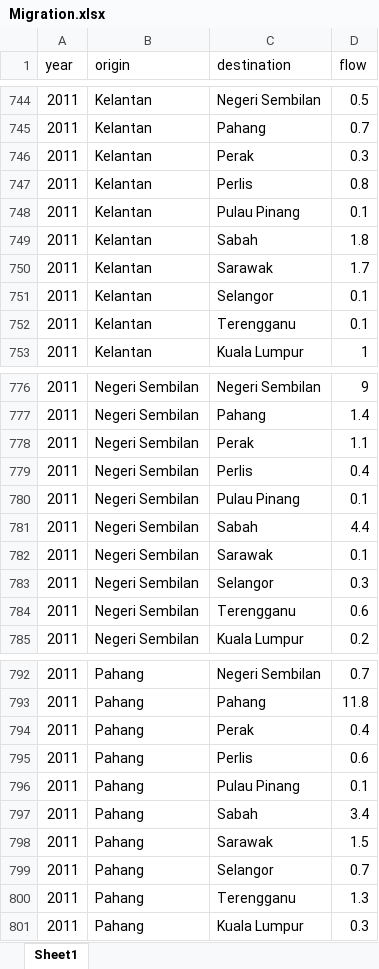
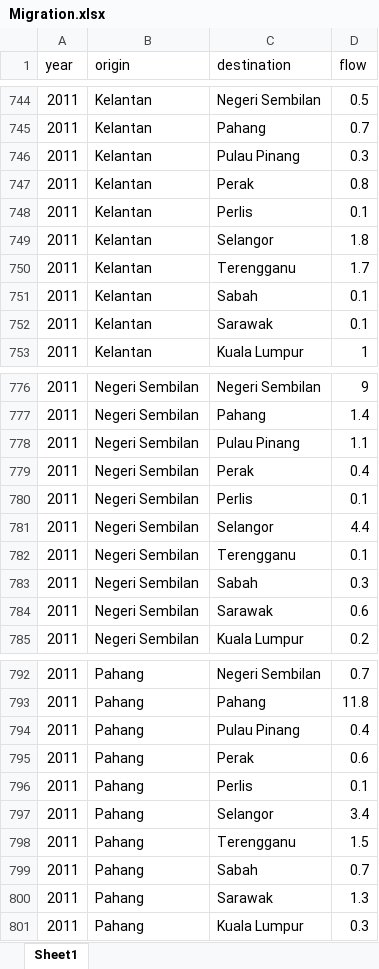
Before and after one commit to snguyen4/Migration, an Excel workbook: Data/Migration.xlsx, sheet Sheet1, drawn as a sheet; only a part is shown, gaps mark what is left out; values as stored, in another font and other column widths than the file's, no borders; the diff covers the shown part only; the diff names each change by its address in the sheet, - before the commit and + after, or states it on an @@ line.

```diff
--- a/Data/Migration.xlsx (sheet Sheet1)
+++ b/Data/Migration.xlsx (sheet Sheet1)
-C746 (destination): Perak
+C746 (destination): Pulau Pinang
-C747 (destination): Perlis
+C747 (destination): Perak
-C748 (destination): Pulau Pinang
+C748 (destination): Perlis
-C749 (destination): Sabah
+C749 (destination): Selangor
-C750 (destination): Sarawak
+C750 (destination): Terengganu
-C751 (destination): Selangor
+C751 (destination): Sabah
-C752 (destination): Terengganu
+C752 (destination): Sarawak
-C778 (destination): Perak
+C778 (destination): Pulau Pinang
-C779 (destination): Perlis
+C779 (destination): Perak
-C780 (destination): Pulau Pinang
+C780 (destination): Perlis
-C781 (destination): Sabah
+C781 (destination): Selangor
-C782 (destination): Sarawak
+C782 (destination): Terengganu
-C783 (destination): Selangor
+C783 (destination): Sabah
-C784 (destination): Terengganu
+C784 (destination): Sarawak
-C794 (destination): Perak
+C794 (destination): Pulau Pinang
-C795 (destination): Perlis
+C795 (destination): Perak
-C796 (destination): Pulau Pinang
+C796 (destination): Perlis
-C797 (destination): Sabah
+C797 (destination): Selangor
-C798 (destination): Sarawak
+C798 (destination): Terengganu
-C799 (destination): Selangor
+C799 (destination): Sabah
-C800 (destination): Terengganu
+C800 (destination): Sarawak
```
Also changed, not shown: 6 added rows, 6 removed rows, 2 moved rows and 76 edited cells elsewhere in this sheet, 3 other files.
